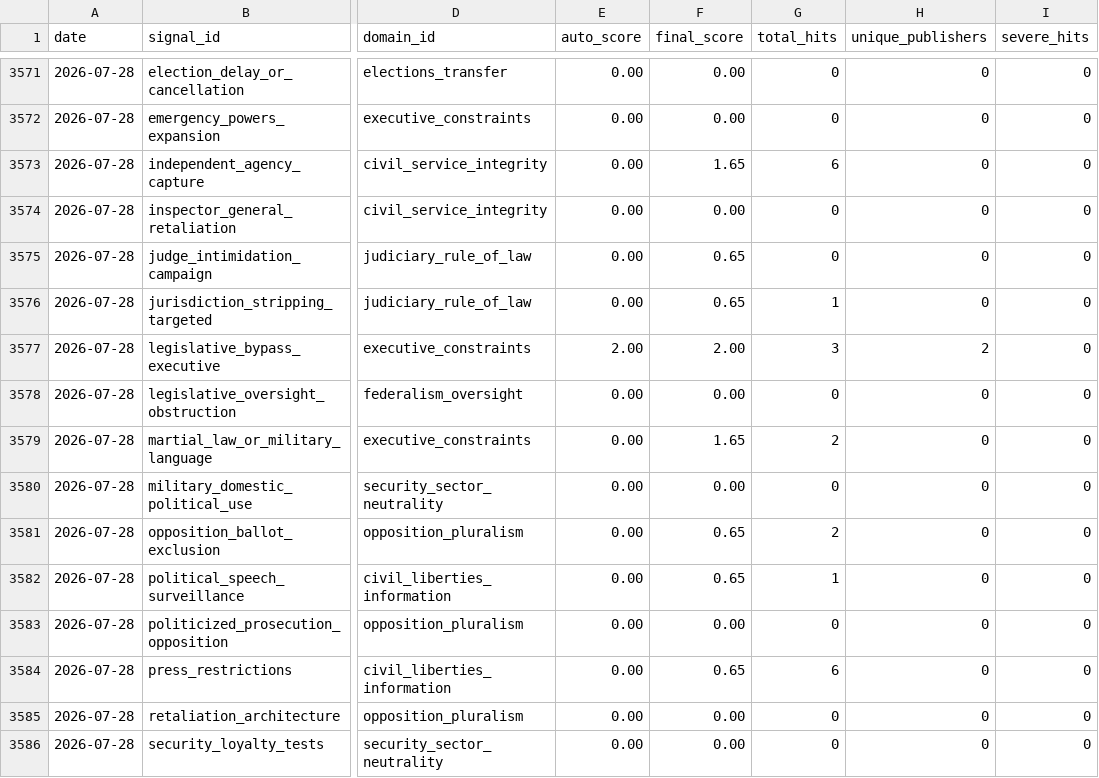
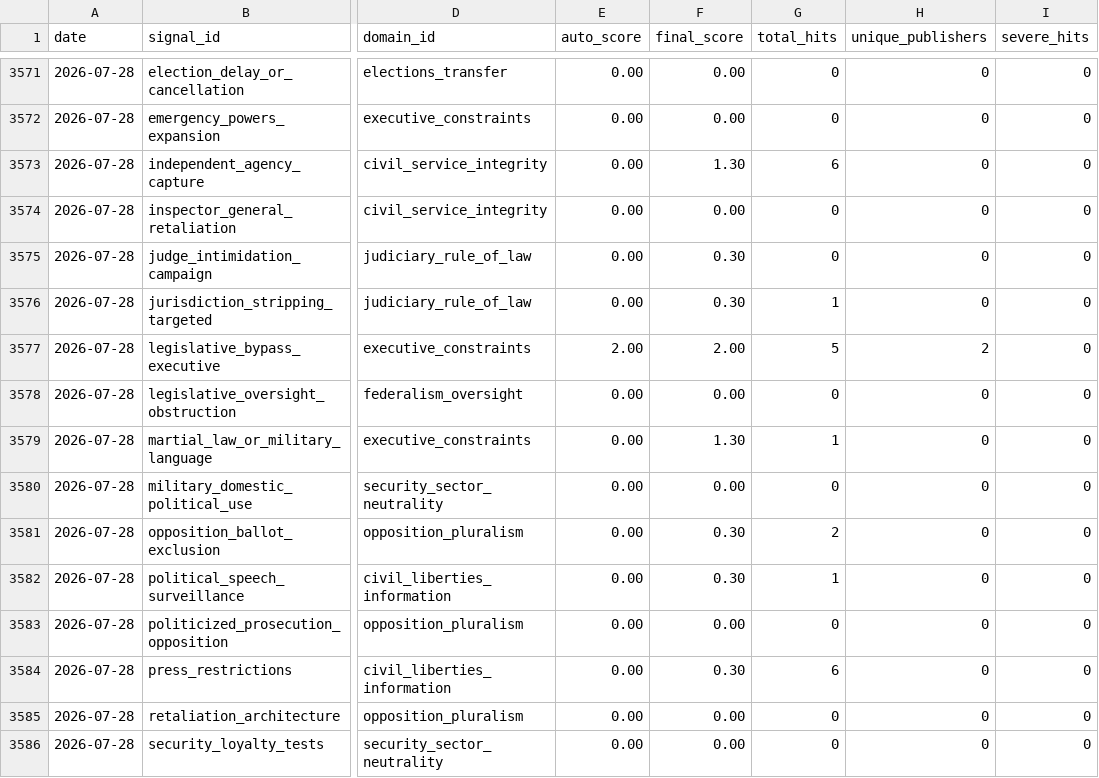
Before and after one commit to enkiEng/us-constitutional-risk-daily, a CSV file: data/constitutional_signal_scores.csv, drawn as a sheet; only a part is shown, gaps mark what is left out; the diff names each change by its address in the sheet, - before the commit and + after, or states it on an @@ line.

```diff
--- a/data/constitutional_signal_scores.csv
+++ b/data/constitutional_signal_scores.csv
-F3573 (final_score): 1.65
+F3573 (final_score): 1.30
-F3575:F3576 (final_score): 0.65
+F3575:F3576 (final_score): 0.30
-G3577 (total_hits): 3
+G3577 (total_hits): 5
-F3579 (final_score): 1.65
+F3579 (final_score): 1.30
-G3579 (total_hits): 2
+G3579 (total_hits): 1
-F3581:F3582 (final_score): 0.65
+F3581:F3582 (final_score): 0.30
-F3584 (final_score): 0.65
+F3584 (final_score): 0.30
```
Also changed, not shown: data/constitutional_risk_history_v2.csv, data/cumulative_erosion_history.csv, 8 other files.
